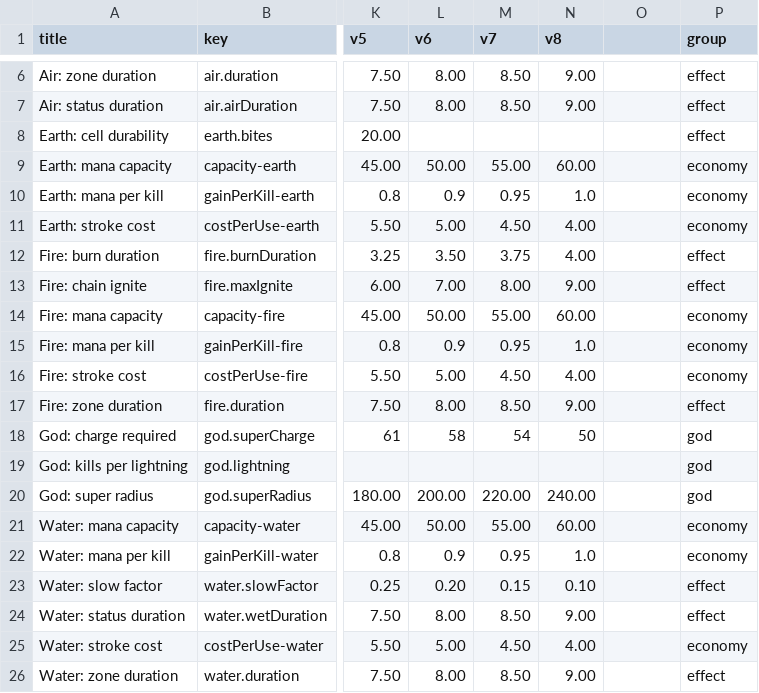
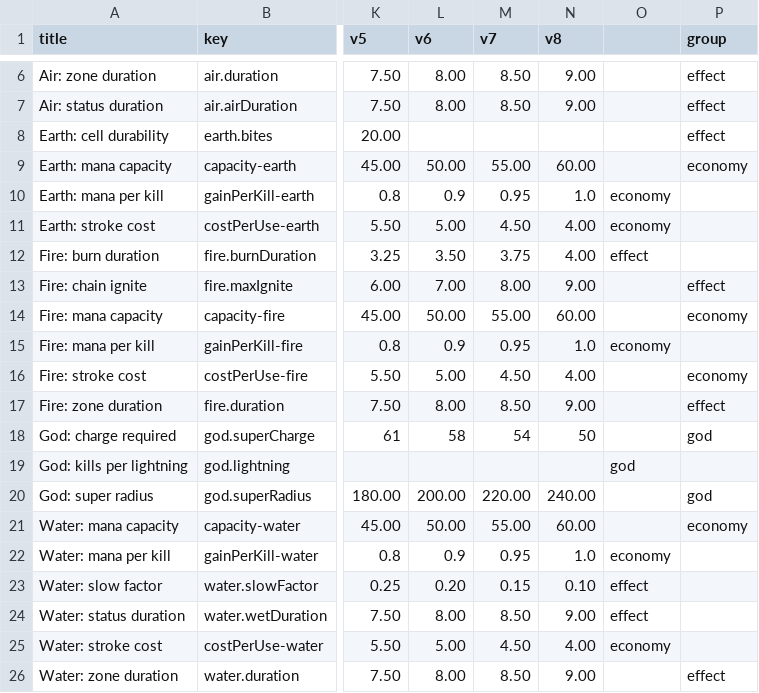
Before and after one commit to mistourr-app/DI, a TSV file: docs/balance_1.tsv, drawn as a sheet; only a part is shown, gaps mark what is left out; the diff names each change by its address in the sheet, - before the commit and + after, or states it on an @@ line.

Commit message:
Update balance_1.tsv

```diff
--- a/docs/balance_1.tsv
+++ b/docs/balance_1.tsv
-O10:O11: (empty)
+O10:O11: economy
-P10:P11 (group): economy
+P10:P11 (group): (empty)
-O12: (empty)
+O12: effect
-P12 (group): effect
+P12 (group): (empty)
-O15: (empty)
+O15: economy
-P15 (group): economy
+P15 (group): (empty)
-O19: (empty)
+O19: god
-P19 (group): god
+P19 (group): (empty)
-O22: (empty)
+O22: economy
-P22 (group): economy
+P22 (group): (empty)
-O23:O24: (empty)
+O23:O24: effect
-P23:P24 (group): effect
+P23:P24 (group): (empty)
-O25: (empty)
+O25: economy
-P25 (group): economy
+P25 (group): (empty)
```
